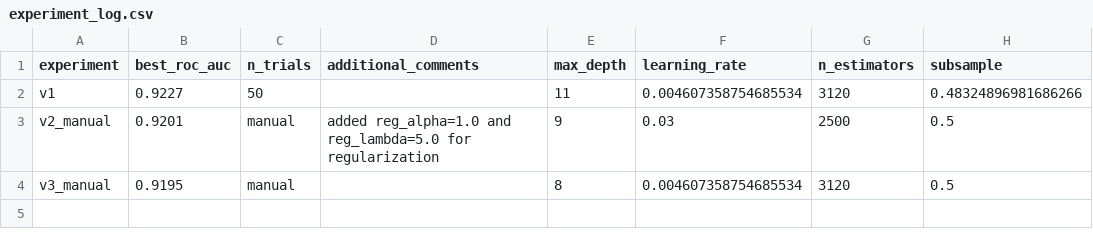
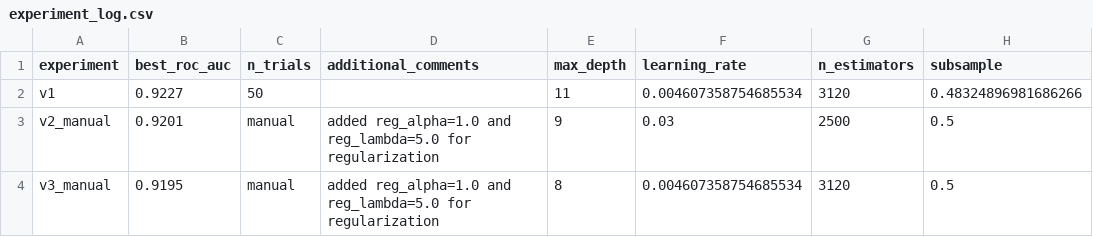
Before and after one commit to tomseidell/Fraud-Detection, a CSV file: experiment_log.csv, drawn as a sheet; only a part is shown; the diff names each change by its address in the sheet, - before the commit and + after, or states it on an @@ line.

Commit message:
fix

```diff
--- a/experiment_log.csv
+++ b/experiment_log.csv
-D4 (additional_comments): (empty)
+D4 (additional_comments): added reg_alpha=1.0 and reg_lambda=5.0 for regularization
```
